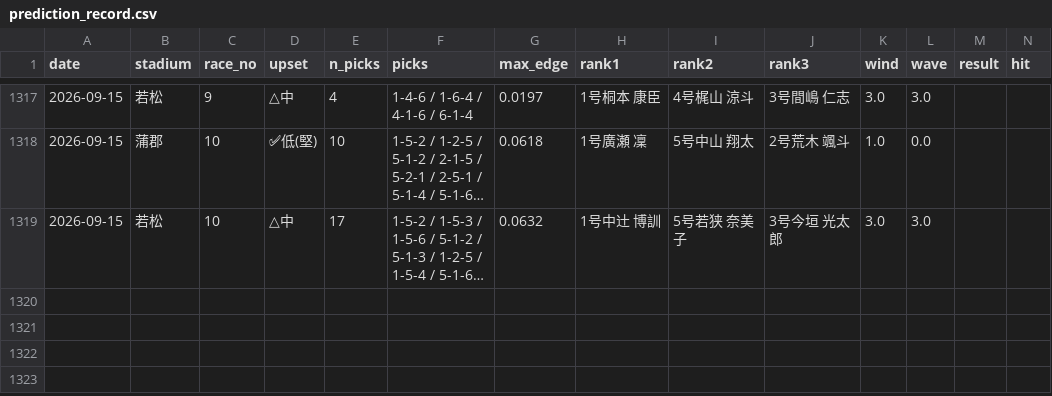
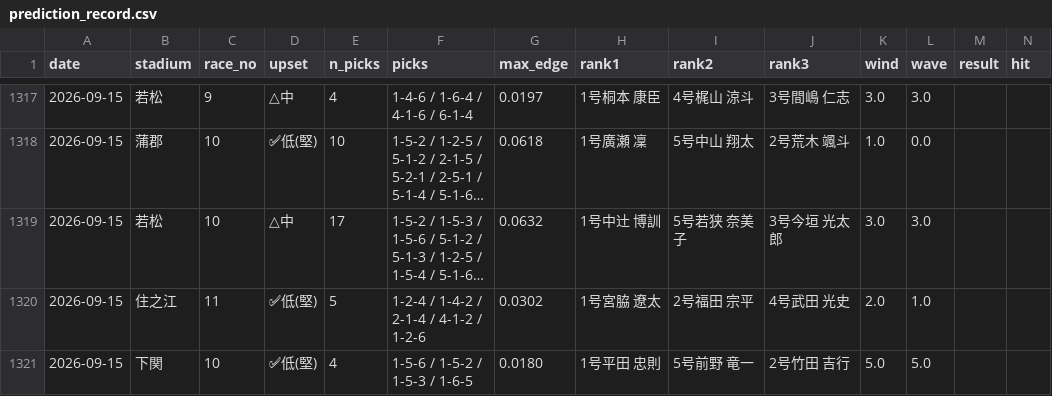
Before and after one commit to mi59jis/kyotei-allauto, a CSV file: prediction_record.csv, drawn as a sheet; only a part is shown, gaps mark what is left out; long unchanged cells end in …; rows hold the shown columns only; the diff names each change by its address in the sheet, - before the commit and + after, or states it on an @@ line.

```diff
--- a/prediction_record.csv
+++ b/prediction_record.csv
+row 1320: 2026-09-15 | 住之江 | 11 | ✅低(堅) | 5 | 1-2-4 / 1-4-2 / 2-1-4 / 4-1-2 / 1-2-6 | 0.0302 | 1号宮脇 遼太 | 2号福田 宗平 | 4号武田 光史 | 2.0 | 1.0
+row 1321: 2026-09-15 | 下関 | 10 | ✅低(堅) | 4 | 1-5-6 / 1-5-2 / 1-5-3 / 1-6-5 | 0.0180 | 1号平田 忠則 | 5号前野 竜一 | 2号竹田 吉行 | 5.0 | 5.0
```
Also changed, not shown: 1 other file.
